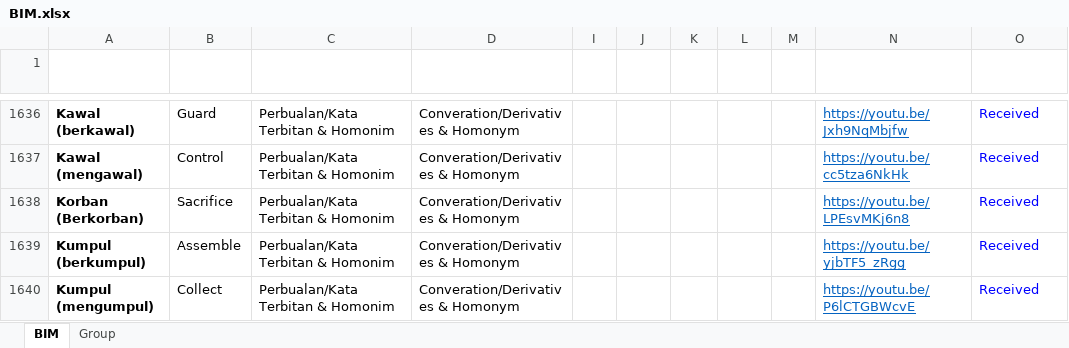
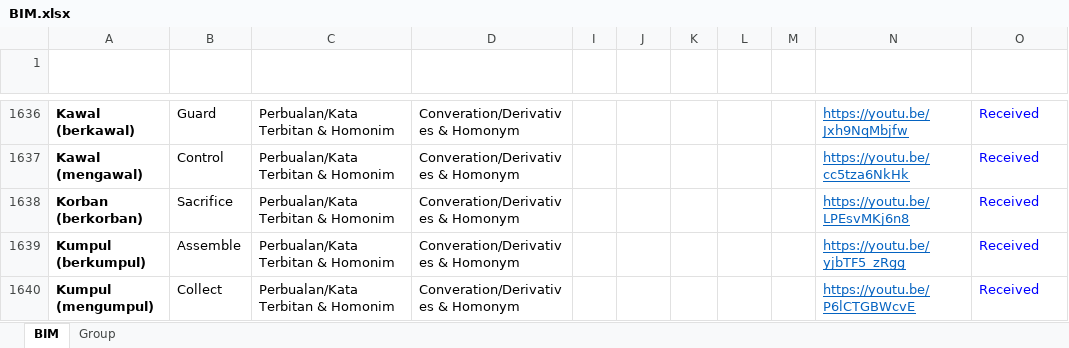
Before and after one commit to malaysiafederationofthedeaf/ggb-mfd-project, an Excel workbook: public/assets/BIM.xlsx, sheet BIM, drawn as a sheet; only a part is shown, gaps mark what is left out; values as stored, in another font and other column widths than the file's, no borders; charts and pictures and conditional formats and table styles not drawn; the diff names each change by its address in the sheet, - before the commit and + after, or states it on an @@ line.

Commit message:
update BIM Sheet korban

```diff
--- a/public/assets/BIM.xlsx (sheet BIM)
+++ b/public/assets/BIM.xlsx (sheet BIM)
-A1638 (Perkataan): Korban (Berkorban)
+A1638 (Perkataan): Korban (berkorban)
```
